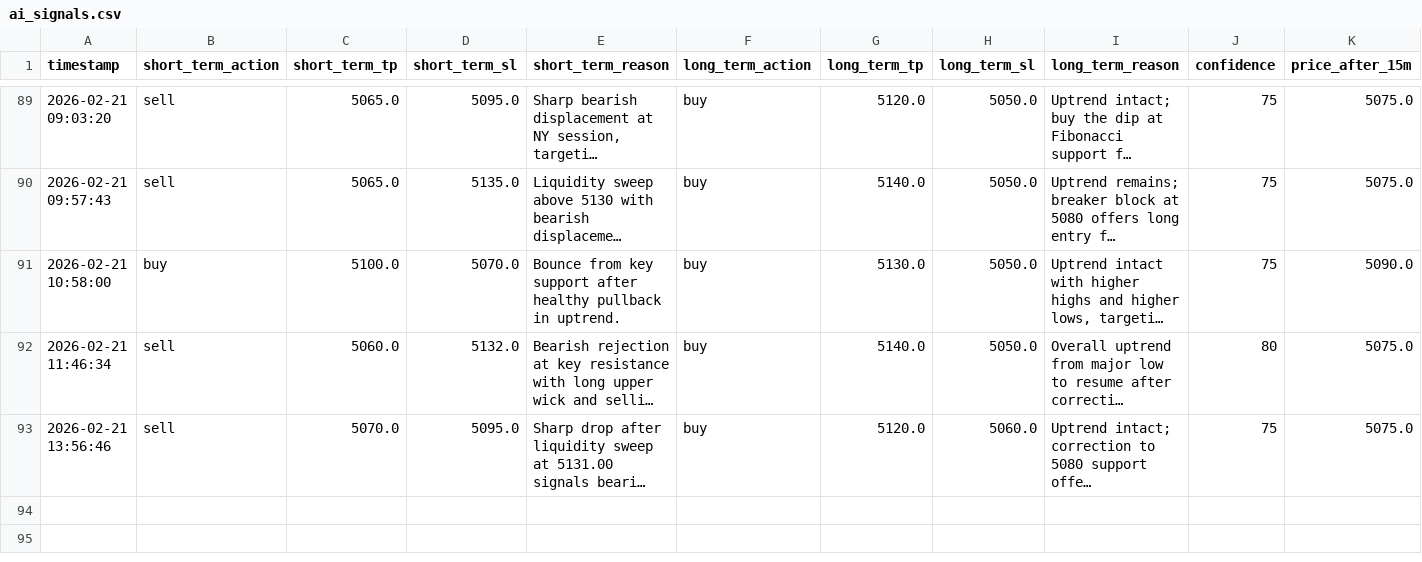
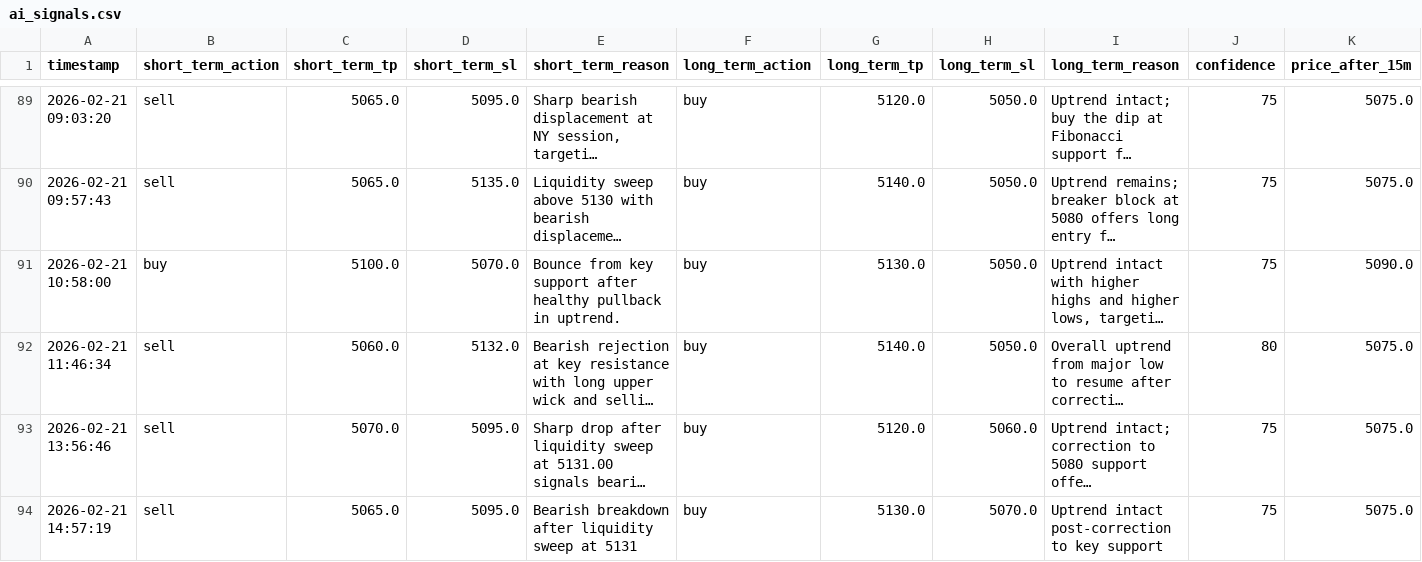
Before and after one commit to jjlabor832026-ui/ai-xau-signals, a CSV file: ai_signals.csv, drawn as a sheet; only a part is shown, gaps mark what is left out; long unchanged cells end in …; rows hold the shown columns only; the diff names each change by its address in the sheet, - before the commit and + after, or states it on an @@ line.

```diff
--- a/ai_signals.csv
+++ b/ai_signals.csv
+row 94: 2026-02-21 14:57:19 | sell | 5065.0 | 5095.0 | Bearish breakdown after liquidity sweep at 5131 | buy | 5130.0 | 5070.0 | Uptrend intact post-correction to key support | 75 | 5075.0
```
